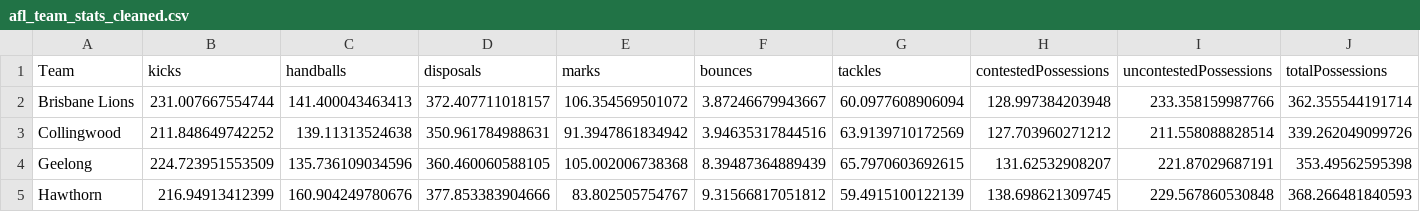
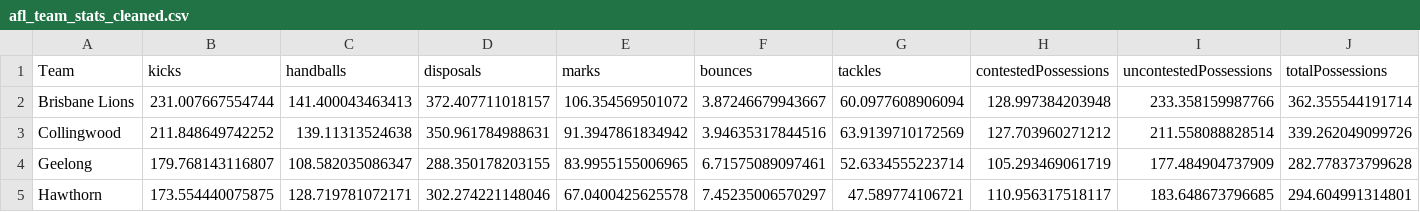
Before and after one commit to blake-noske/blake-noske.github.io, a CSV file: cleaned data/afl_team_stats_cleaned.csv, drawn as a sheet; only a part is shown; removed rows and columns are numbered as before the commit, all else as after; rows hold the shown columns only; the diff names each change by its address in the sheet, - before the commit and + after, or states it on an @@ line.

```diff
--- a/cleaned data/afl_team_stats_cleaned.csv
+++ b/cleaned data/afl_team_stats_cleaned.csv
-row 4: Geelong | 224.723951553509 | 135.736109034596 | 360.460060588105 | 105.002006738368 | 8.39487364889439 | 65.7970603692615 | 131.62532908207 | 221.87029687191 | 353.49562595398
-row 5: Hawthorn | 216.94913412399 | 160.904249780676 | 377.853383904666 | 83.802505754767 | 9.31566817051812 | 59.4915100122139 | 138.698621309745 | 229.567860530848 | 368.266481840593
+row 4: Geelong | 179.768143116807 | 108.582035086347 | 288.350178203155 | 83.9955155006965 | 6.71575089097461 | 52.6334555223714 | 105.293469061719 | 177.484904737909 | 282.778373799628
+row 5: Hawthorn | 173.554440075875 | 128.719781072171 | 302.274221148046 | 67.0400425625578 | 7.45235006570297 | 47.589774106721 | 110.956317518117 | 183.648673796685 | 294.604991314801
```
